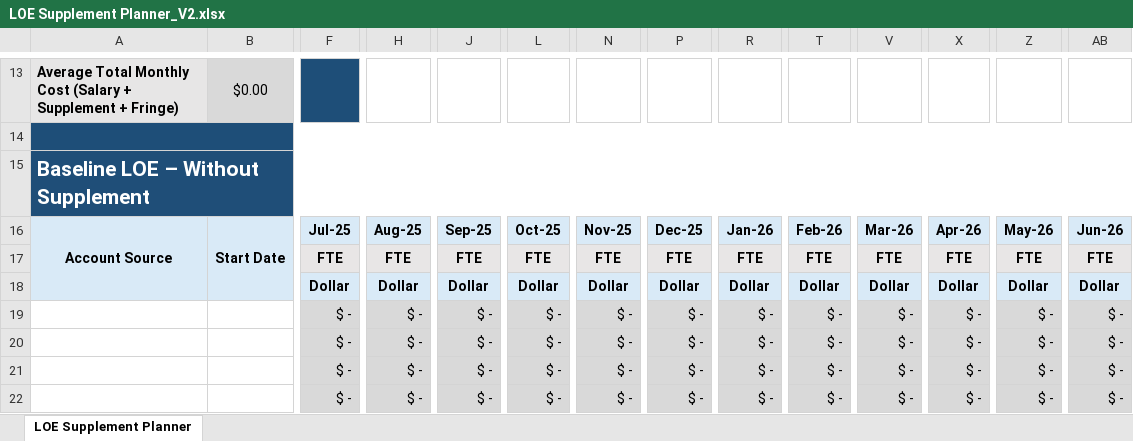
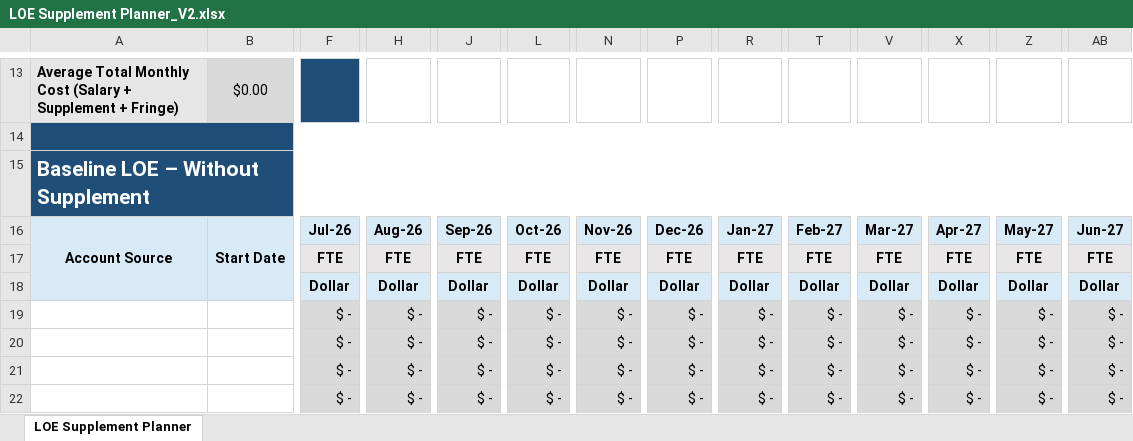
Before and after one commit to katherinekleos/katherinekleos.github.io, an Excel workbook: public/downloads/LOE Supplement Planner_V2.xlsx, sheet LOE Supplement Planner, drawn as a sheet; only a part is shown, gaps mark what is left out; values as stored, in another font and other column widths than the file's, no borders; conditional formats not drawn; the diff names each change by its address in the sheet, - before the commit and + after, or states it on an @@ line.

```diff
--- a/public/downloads/LOE Supplement Planner_V2.xlsx (sheet LOE Supplement Planner)
+++ b/public/downloads/LOE Supplement Planner_V2.xlsx (sheet LOE Supplement Planner)
-F16: Jul-25
+F16: Jul-26
-H16: Aug-25
+H16: Aug-26
-J16: Sep-25
+J16: Sep-26
-L16: Oct-25
+L16: Oct-26
-N16: Nov-25
+N16: Nov-26
-P16: Dec-25
+P16: Dec-26
-R16: Jan-26
+R16: Jan-27
-T16: Feb-26
+T16: Feb-27
-V16: Mar-26
+V16: Mar-27
-X16: Apr-26
+X16: Apr-27
-Z16: May-26
+Z16: May-27
-AB16: Jun-26
+AB16: Jun-27
```
Also changed, not shown: public/downloads/LOE Supplement Planner_V1.1.xlsx, 1 other file.
